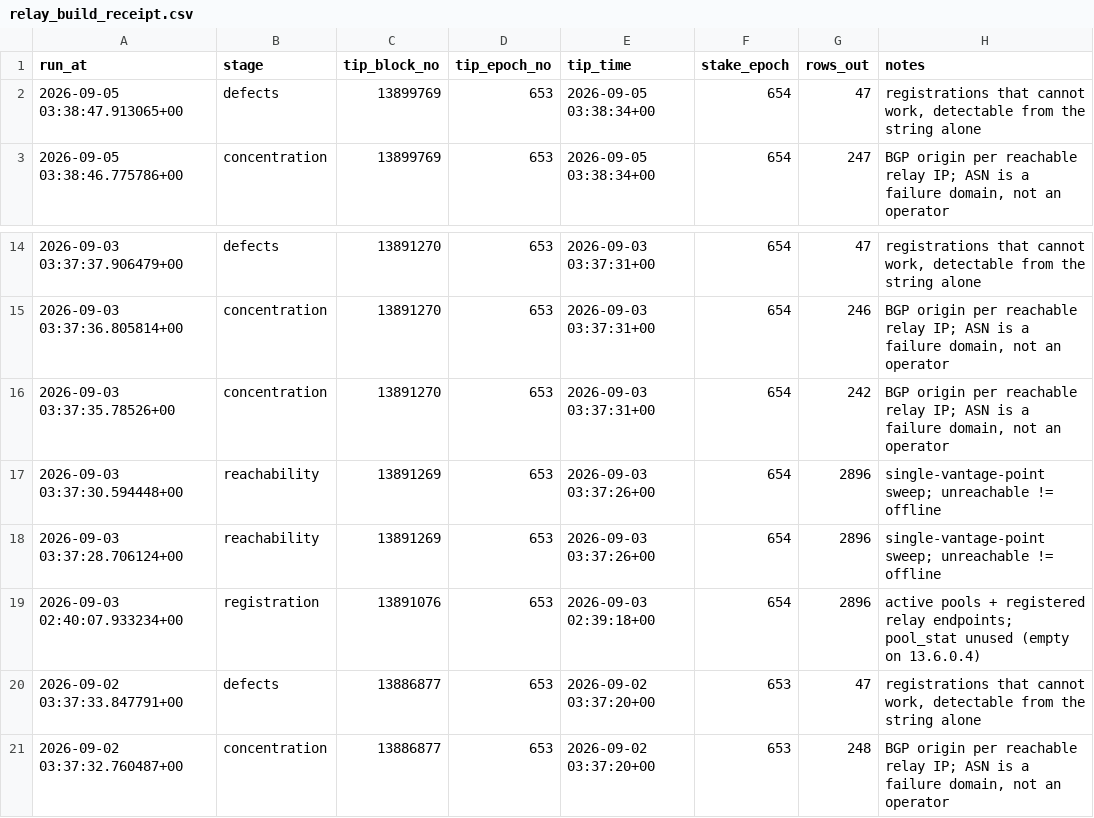
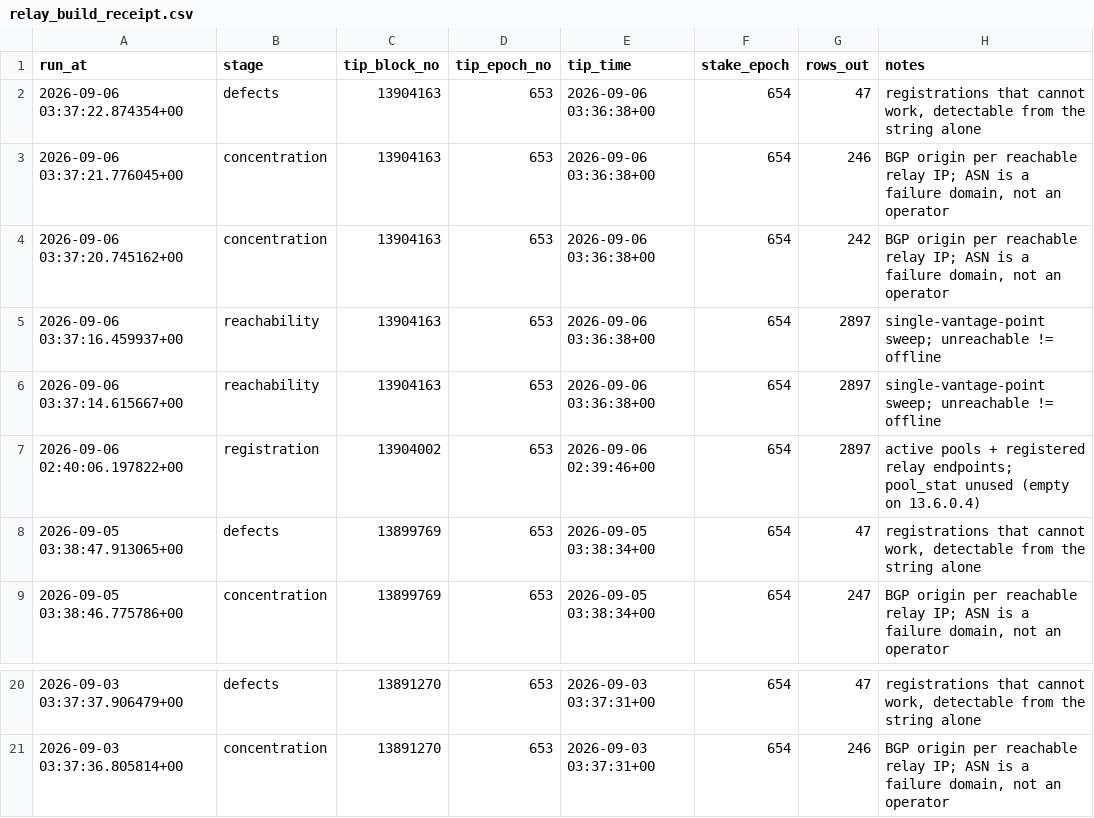
Before and after one commit to BEACNpool/ABCDE, a CSV file: sql/56_relay_health/data/relay_build_receipt.csv, drawn as a sheet; only a part is shown, gaps mark what is left out.

```diff
--- a/sql/56_relay_health/data/relay_build_receipt.csv
+++ b/sql/56_relay_health/data/relay_build_receipt.csv
@@ -1,2 +1,8 @@
 run_at,stage,tip_block_no,tip_epoch_no,tip_time,stake_epoch,rows_out,notes
+2026-09-06 03:37:22.874354+00,defects,13904163,653,2026-09-06 03:36:38+00,654,47,"registrations that cannot work, detectable from the string alone"
+2026-09-06 03:37:21.776045+00,concentration,13904163,653,2026-09-06 03:36:38+00,654,246,"BGP origin per reachable relay IP; ASN is a failure domain, not an operator"
+2026-09-06 03:37:20.745162+00,concentration,13904163,653,2026-09-06 03:36:38+00,654,242,"BGP origin per reachable relay IP; ASN is a failure domain, not an operator"
+2026-09-06 03:37:16.459937+00,reachability,13904163,653,2026-09-06 03:36:38+00,654,2897,single-vantage-point sweep; unreachable != offline
+2026-09-06 03:37:14.615667+00,reachability,13904163,653,2026-09-06 03:36:38+00,654,2897,single-vantage-point sweep; unreachable != offline
+2026-09-06 02:40:06.197822+00,registration,13904002,653,2026-09-06 02:39:46+00,654,2897,active pools + registered relay endpoints; pool_stat unused (empty on 13.6.0.4)
 2026-09-05 03:38:47.913065+00,defects,13899769,653,2026-09-05 03:38:34+00,654,47,"registrations that cannot work, detectable from the string alone"
@@ -15,7 +21 @@ run_at,stage,tip_block_no,tip_epoch_no,tip_time,stake_epoch,rows_out,notes
 2026-09-03 03:37:36.805814+00,concentration,13891270,653,2026-09-03 03:37:31+00,654,246,"BGP origin per reachable relay IP; ASN is a failure domain, not an operator"
-2026-09-03 03:37:35.78526+00,concentration,13891270,653,2026-09-03 03:37:31+00,654,242,"BGP origin per reachable relay IP; ASN is a failure domain, not an operator"
-2026-09-03 03:37:30.594448+00,reachability,13891269,653,2026-09-03 03:37:26+00,654,2896,single-vantage-point sweep; unreachable != offline
-2026-09-03 03:37:28.706124+00,reachability,13891269,653,2026-09-03 03:37:26+00,654,2896,single-vantage-point sweep; unreachable != offline
-2026-09-03 02:40:07.933234+00,registration,13891076,653,2026-09-03 02:39:18+00,654,2896,active pools + registered relay endpoints; pool_stat unused (empty on 13.6.0.4)
-2026-09-02 03:37:33.847791+00,defects,13886877,653,2026-09-02 03:37:20+00,653,47,"registrations that cannot work, detectable from the string alone"
-2026-09-02 03:37:32.760487+00,concentration,13886877,653,2026-09-02 03:37:20+00,653,248,"BGP origin per reachable relay IP; ASN is a failure domain, not an operator"
```
Also changed, not shown: data/small/relay_asn_concentration.csv, data/small/relay_endpoint_status.csv, 13 other files.
